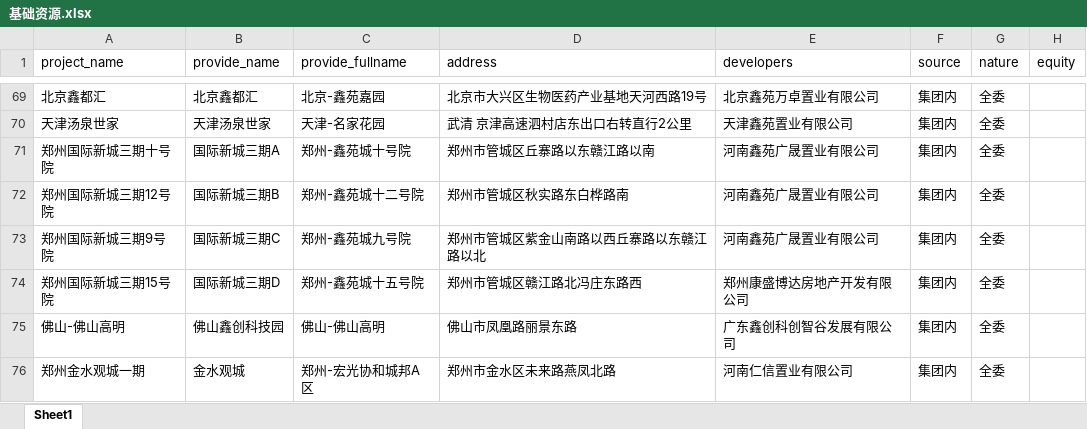
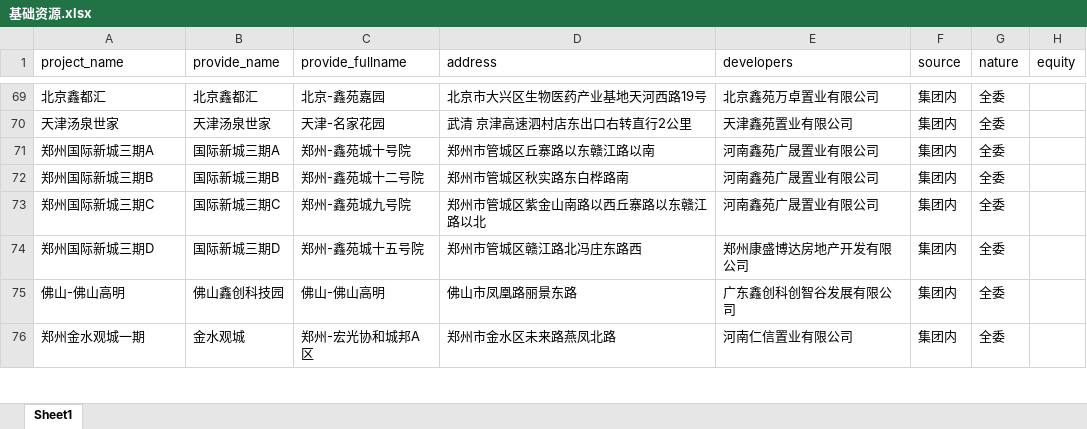
Before and after one commit to hry-work/data, an Excel workbook: mid/dim/基础资源.xlsx, sheet Sheet1, drawn as a sheet; only a part is shown, gaps mark what is left out; values as stored, in another font and other column widths than the file's, no borders; the diff names each change by its address in the sheet, - before the commit and + after, or states it on an @@ line.

```diff
--- a/mid/dim/基础资源.xlsx (sheet Sheet1)
+++ b/mid/dim/基础资源.xlsx (sheet Sheet1)
-A71 (project_name): 郑州国际新城三期十号院
+A71 (project_name): 郑州国际新城三期A
-A72 (project_name): 郑州国际新城三期12号院
+A72 (project_name): 郑州国际新城三期B
-A73 (project_name): 郑州国际新城三期9号院
+A73 (project_name): 郑州国际新城三期C
-A74 (project_name): 郑州国际新城三期15号院
+A74 (project_name): 郑州国际新城三期D
```
Also changed, not shown: mid/dim/项目层级表.xlsx, 1 other file.
